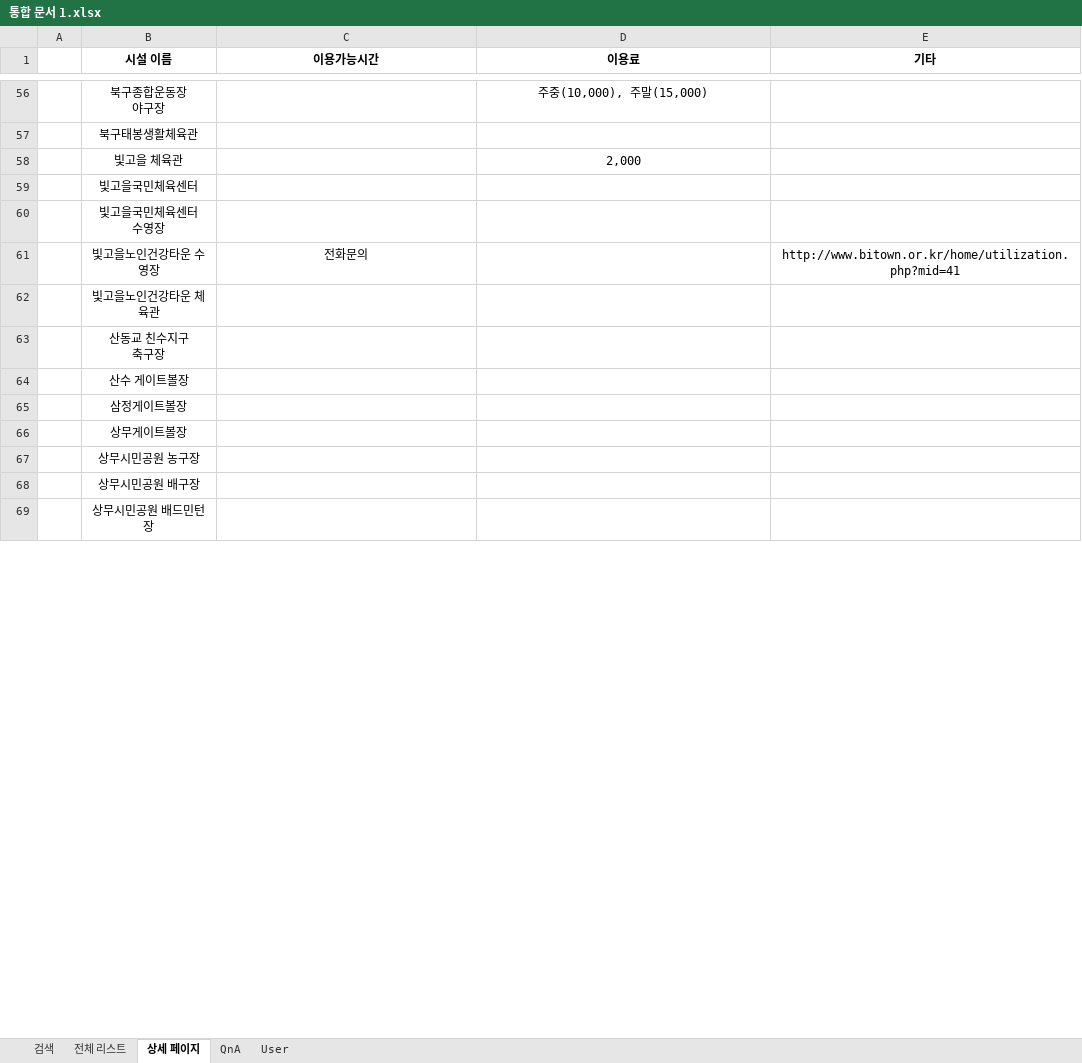
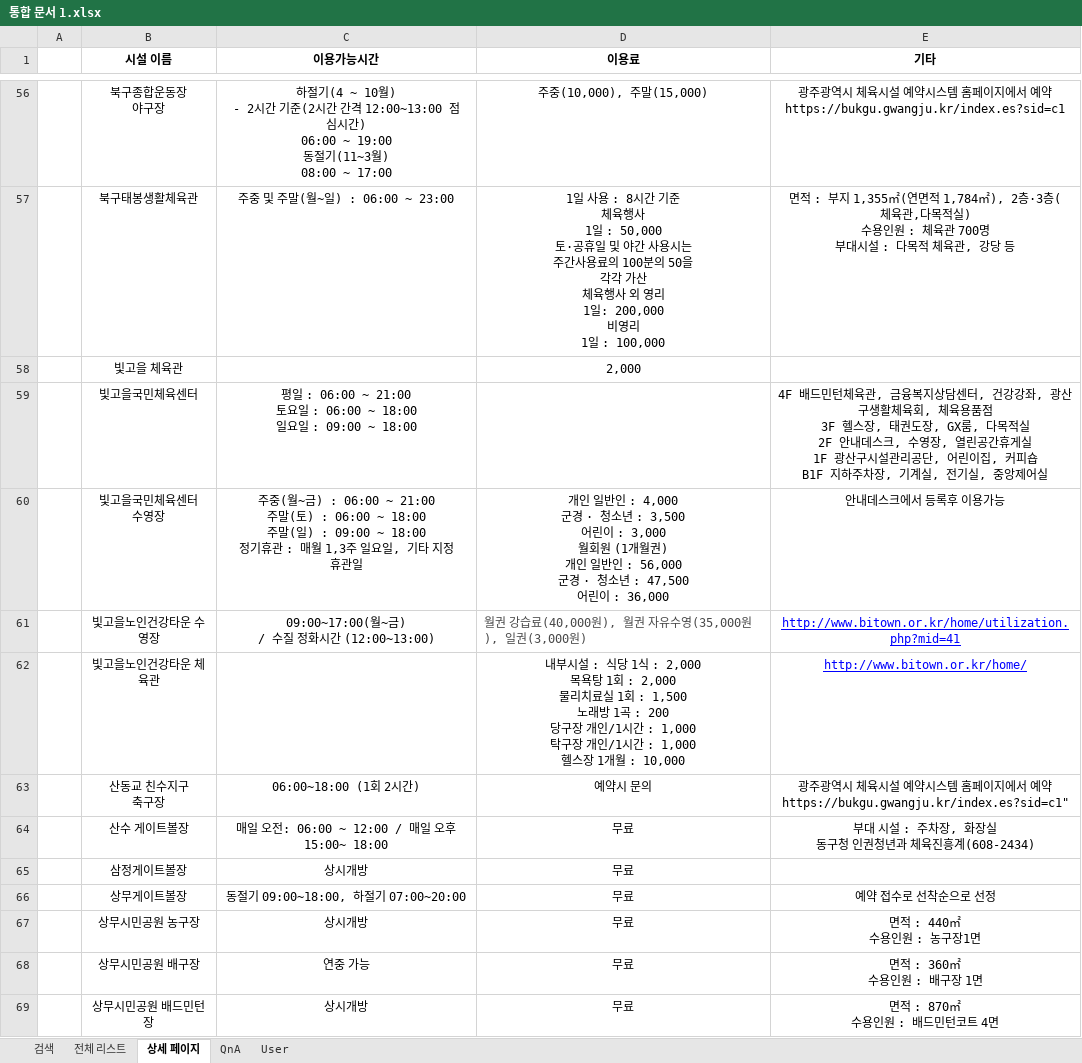
Before and after one commit to Eungyeol41/Sports_Project, an Excel workbook: DBMS/통합 문서 1.xlsx, sheet 상세 페이지, drawn as a sheet; only a part is shown, gaps mark what is left out; values as stored, in another font and other column widths than the file's, no borders; ↵ is a line break in a cell; the diff covers the shown part only; the diff names each change by its address in the sheet, - before the commit and + after, or states it on an @@ line.

```diff
--- a/DBMS/통합 문서 1.xlsx (sheet 상세 페이지)
+++ b/DBMS/통합 문서 1.xlsx (sheet 상세 페이지)
-C56 (이용가능시간): (empty)
+C56 (이용가능시간): 하절기(4 ~ 10월) ↵ - 2시간 기준(2시간 간격 12:00~13:00 점심시간) ↵ 06:00 ~ 19:00 ↵ 동절기(11~3월) ↵ 08:00 ~ 17:00
-E56 (기타): (empty)
+E56 (기타): 광주광역시 체육시설 예약시스템 홈페이지에서 예약 ↵ https://bukgu.gwangju.kr/index.es?sid=c1
-C57 (이용가능시간): (empty)
+C57 (이용가능시간): 주중 및 주말(월~일) : 06:00 ~ 23:00
-D57 (이용료): (empty)
+D57 (이용료): 1일 사용 : 8시간 기준 ↵ 체육행사 ↵ 1일 : 50,000 ↵ 토·공휴일 및 야간 사용시는 ↵ 주간사용료의 100분의 50을 ↵ 각각 가산 ↵ 체육행사 외 영리 ↵ 1일: 200,000 ↵ 비영리 ↵ 1일 : 100,000
-E57 (기타): (empty)
+E57 (기타): 면적 : 부지 1,355㎡(연면적 1,784㎡), 2층·3층(체육관,다목적실) ↵ 수용인원 : 체육관 700명 ↵ 부대시설 : 다목적 체육관, 강당 등
-C59 (이용가능시간): (empty)
+C59 (이용가능시간): 평일 : 06:00 ~ 21:00 ↵ 토요일 : 06:00 ~ 18:00 ↵ 일요일 : 09:00 ~ 18:00
-E59 (기타): (empty)
+E59 (기타): 4F 배드민턴체육관, 금융복지상담센터, 건강강좌, 광산구생활체육회, 체육용품점 ↵ 3F 헬스장, 태권도장, GX룸, 다목적실 ↵ 2F 안내데스크, 수영장, 열린공간휴게실 ↵ 1F 광산구시설관리공단, 어린이집, 커피숍 ↵ B1F 지하주차장, 기계실, 전기실, 중앙제어실
-C60 (이용가능시간): (empty)
+C60 (이용가능시간): 주중(월~금) : 06:00 ~ 21:00 ↵ 주말(토) : 06:00 ~ 18:00 ↵ 주말(일) : 09:00 ~ 18:00 ↵ 정기휴관 : 매월 1,3주 일요일, 기타 지정 휴관일
-D60 (이용료): (empty)
+D60 (이용료): 개인 일반인 : 4,000 ↵ 군경 · 청소년 : 3,500 ↵ 어린이 : 3,000 ↵ 월회원 (1개월권) ↵ 개인 일반인 : 56,000 ↵ 군경 · 청소년 : 47,500 ↵ 어린이 : 36,000
-E60 (기타): (empty)
+E60 (기타): 안내데스크에서 등록후 이용가능
-C61 (이용가능시간): 전화문의
+C61 (이용가능시간): 09:00~17:00(월~금) ↵ / 수질 정화시간 (12:00~13:00)
-D61 (이용료): (empty)
+D61 (이용료): 월권 강습료(40,000원), 월권 자유수영(35,000원), 일권(3,000원)
@@ E61 underline: off → on, text colour: black → #0000FF @@
-D62 (이용료): (empty)
+D62 (이용료): 내부시설 : 식당 1식 : 2,000 ↵ 목욕탕 1회 : 2,000 ↵ 물리치료실 1회 : 1,500 ↵ 노래방 1곡 : 200 ↵ 당구장 개인/1시간 : 1,000 ↵ 탁구장 개인/1시간 : 1,000 ↵ 헬스장 1개월 : 10,000
-E62 (기타): (empty)
+E62 (기타): http://www.bitown.or.kr/home/
-C63 (이용가능시간): (empty)
+C63 (이용가능시간): 06:00~18:00 (1회 2시간)
-D63 (이용료): (empty)
+D63 (이용료): 예약시 문의
-E63 (기타): (empty)
+E63 (기타): 광주광역시 체육시설 예약시스템 홈페이지에서 예약 https://bukgu.gwangju.kr/index.es?sid=c1"
-C64 (이용가능시간): (empty)
+C64 (이용가능시간): 매일 오전: 06:00 ~ 12:00 / 매일 오후 15:00~ 18:00
-D64:D69 (이용료): (empty)
+D64:D69 (이용료): 무료
-E64 (기타): (empty)
+E64 (기타): 부대 시설 : 주차장, 화장실 ↵ 동구청 인권청년과 체육진흥계(608-2434)
-C65 (이용가능시간): (empty)
+C65 (이용가능시간): 상시개방
-C66 (이용가능시간): (empty)
+C66 (이용가능시간): 동절기 09:00~18:00, 하절기 07:00~20:00
-E66 (기타): (empty)
+E66 (기타): 예약 접수로 선착순으로 선정
-C67 (이용가능시간): (empty)
+C67 (이용가능시간): 상시개방
-E67 (기타): (empty)
+E67 (기타): 면적 : 440㎡ ↵ 수용인원 : 농구장1면
-C68 (이용가능시간): (empty)
+C68 (이용가능시간): 연중 가능
-E68 (기타): (empty)
+E68 (기타): 면적 : 360㎡ ↵ 수용인원 : 배구장 1면
-C69 (이용가능시간): (empty)
+C69 (이용가능시간): 상시개방
-E69 (기타): (empty)
+E69 (기타): 면적 : 870㎡ ↵ 수용인원 : 배드민턴코트 4면
```
Also changed, not shown: 65 edited cells elsewhere in this sheet, sheet 전체 리스트, 11 other files.
